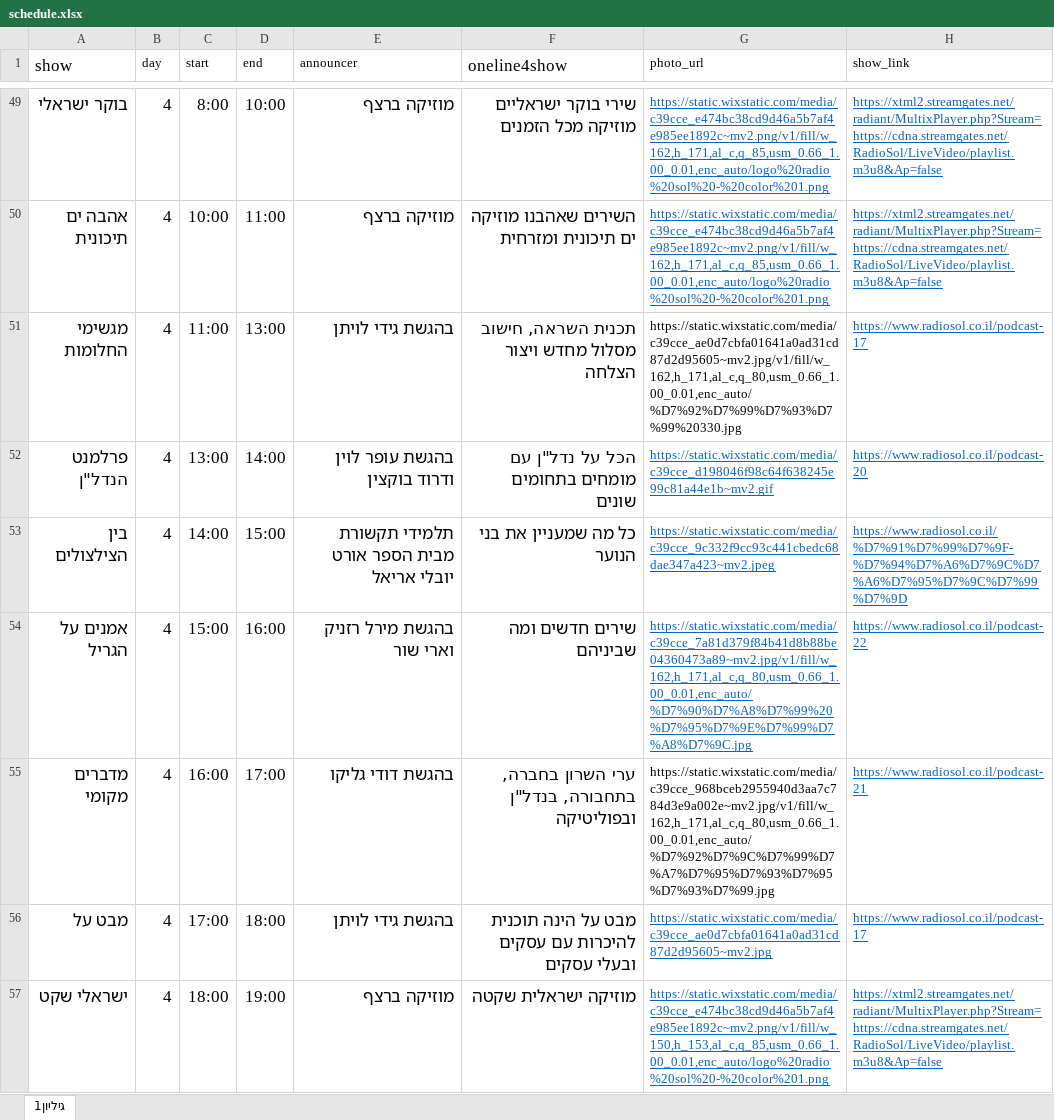
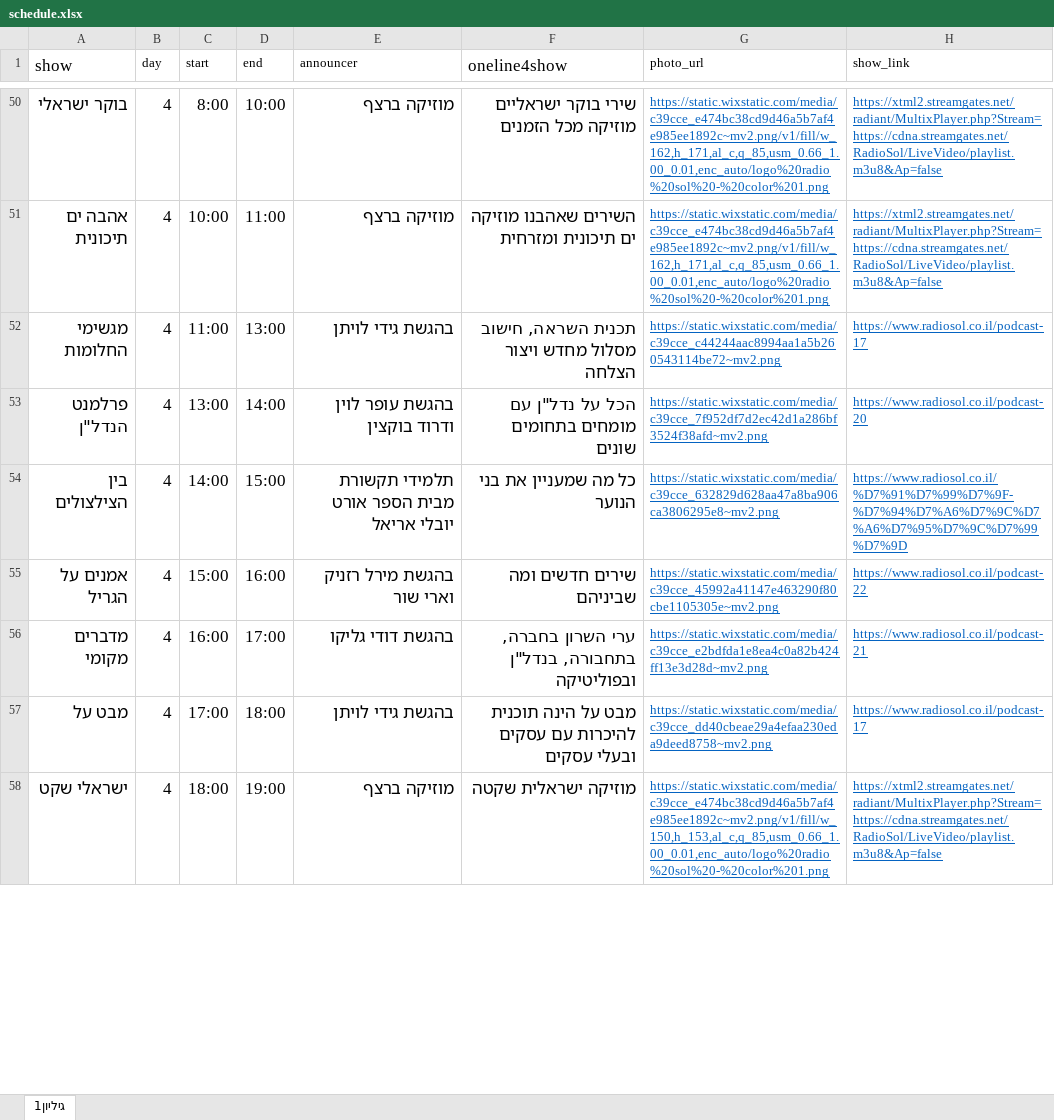
Before and after one commit to galrabino/radiosol, an Excel workbook: schedule.xlsx, sheet גיליון1, drawn as a sheet; only a part is shown, gaps mark what is left out; values as stored, in another font and other column widths than the file's, no borders; addresses are those after the commit; the diff covers the shown part only; the diff names each change by its address in the sheet, - before the commit and + after, or states it on an @@ line.

```diff
--- a/schedule.xlsx (sheet גיליון1)
+++ b/schedule.xlsx (sheet גיליון1)
-G52 (photo_url): https://static.wixstatic.com/media/c39cce_ae0d7cbfa01641a0ad31cd87d2d95605~mv2.jpg/v1/fill/w_162,h_171,al_c,q_80,usm_0.66_1.00_0.01,enc_auto/%D7%92%D7%99%D7%93%D7%99%20330.jpg
+G52 (photo_url): https://static.wixstatic.com/media/c39cce_c44244aac8994aa1a5b260543114be72~mv2.png
@@ G52 underline: off → on, text colour: black → #0563C1 @@
-G53 (photo_url): https://static.wixstatic.com/media/c39cce_d198046f98c64f638245e99c81a44e1b~mv2.gif
+G53 (photo_url): https://static.wixstatic.com/media/c39cce_7f952df7d2ec42d1a286bf3524f38afd~mv2.png
-G54 (photo_url): https://static.wixstatic.com/media/c39cce_9c332f9cc93c441cbedc68dae347a423~mv2.jpeg
+G54 (photo_url): https://static.wixstatic.com/media/c39cce_632829d628aa47a8ba906ca3806295e8~mv2.png
-G55 (photo_url): https://static.wixstatic.com/media/c39cce_7a81d379f84b41d8b88be04360473a89~mv2.jpg/v1/fill/w_162,h_171,al_c,q_80,usm_0.66_1.00_0.01,enc_auto/%D7%90%D7%A8%D7%99%20%D7%95%D7%9E%D7%99%D7%A8%D7%9C.jpg
+G55 (photo_url): https://static.wixstatic.com/media/c39cce_45992a41147e463290f80cbe1105305e~mv2.png
-G56 (photo_url): https://static.wixstatic.com/media/c39cce_968bceb2955940d3aa7c784d3e9a002e~mv2.jpg/v1/fill/w_162,h_171,al_c,q_80,usm_0.66_1.00_0.01,enc_auto/%D7%92%D7%9C%D7%99%D7%A7%D7%95%D7%93%D7%95%D7%93%D7%99.jpg
+G56 (photo_url): https://static.wixstatic.com/media/c39cce_e2bdfda1e8ea4c0a82b424ff13e3d28d~mv2.png
@@ G56 underline: off → on, text colour: black → #0563C1 @@
-G57 (photo_url): https://static.wixstatic.com/media/c39cce_ae0d7cbfa01641a0ad31cd87d2d95605~mv2.jpg
+G57 (photo_url): https://static.wixstatic.com/media/c39cce_dd40cbeae29a4efaa230eda9deed8758~mv2.png
```
Also changed, not shown: 1 added row and 33 edited cells elsewhere in this sheet.
